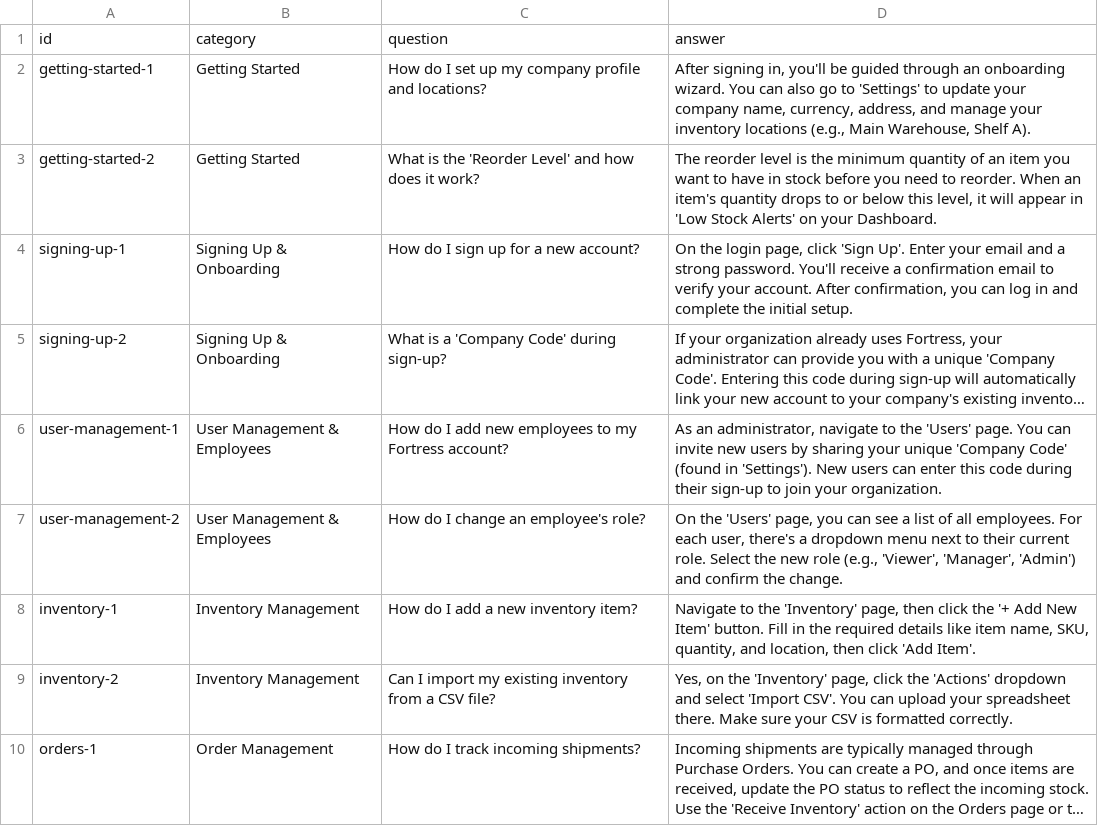
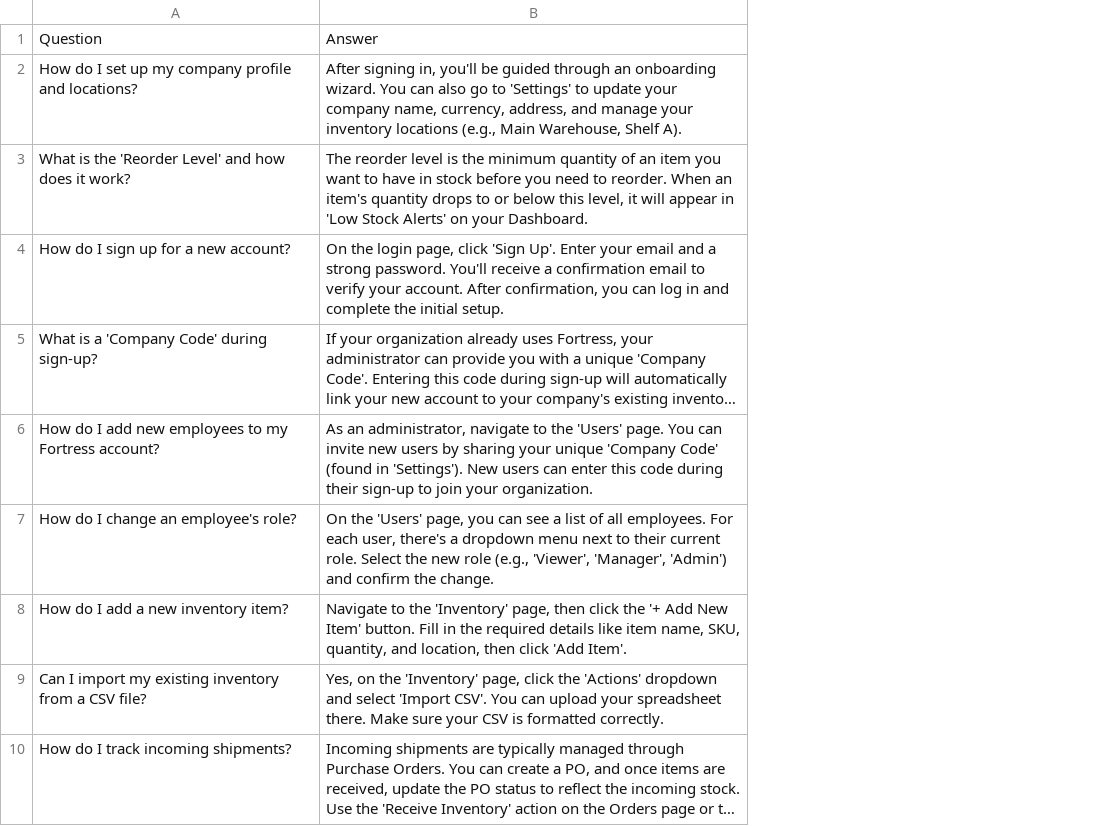
Before and after one commit to aaron-ore/v5-fortress-main-main, a CSV file: public/fortress_faqs.csv, drawn as a sheet; only a part is shown; long unchanged cells end in …; removed rows and columns are numbered as before the commit, all else as after; the diff names each change by its address in the sheet, - before the commit and + after, or states it on an @@ line.

```diff
--- a/public/fortress_faqs.csv
+++ b/public/fortress_faqs.csv
-column A, rows 1-10: id | getting-started-1 | getting-started-2 | signing-up-1 | signing-up-2 | user-management-1 | user-management-2 | inventory-1 | inventory-2 | orders-1
-column B, rows 1-10: category | Getting Started | Getting Started | Signing Up & Onboarding | Signing Up & Onboarding | User Management & Employees | User Management & Employees | Inventory Management | Inventory Management | Order Management
-A1: question
+A1: Question
-B1: answer
+B1: Answer
```
